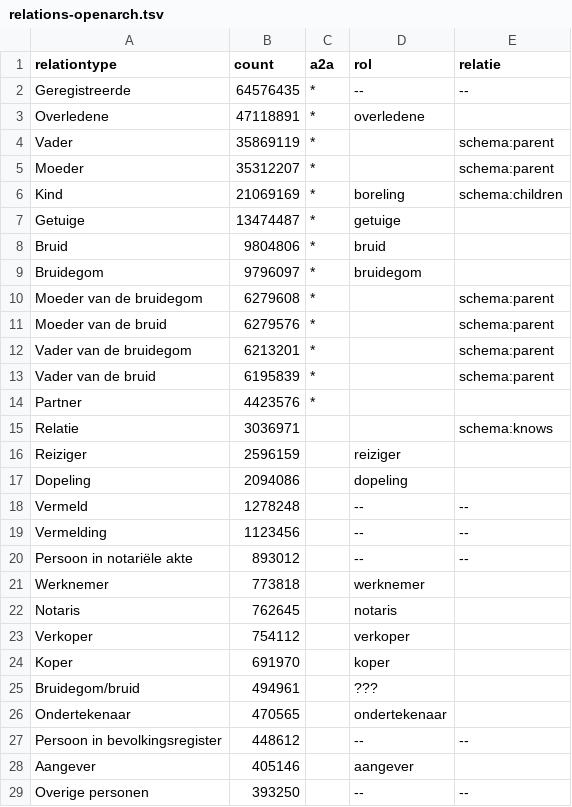
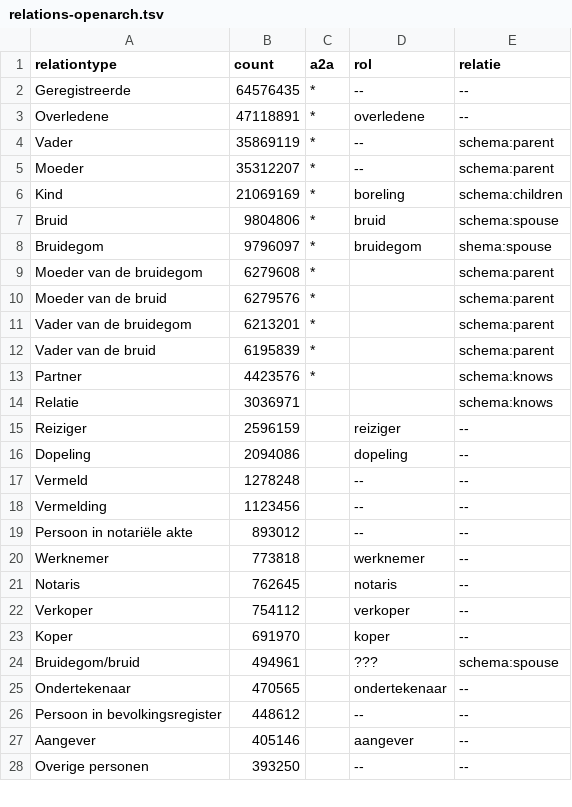
Before and after one commit to CBG-Centrum-voor-familiegeschiedenis/PiCo, a TSV file: named individuals/relations-openarch.tsv, drawn as a sheet; only a part is shown; the diff covers the shown part only.

Commit message:
Eerste 100 relaties gemapped naar Schema, voor zover mogelijk

```diff
--- a/named individuals/relations-openarch.tsv
+++ b/named individuals/relations-openarch.tsv
@@ -2,9 +2,8 @@ relationtype	count	a2a	rol	relatie
 Geregistreerde	64576435	*	--	--
-Overledene	47118891	*	overledene	
-Vader	35869119	*		schema:parent
-Moeder	35312207	*		schema:parent
+Overledene	47118891	*	overledene	--
+Vader	35869119	*	--	schema:parent
+Moeder	35312207	*	--	schema:parent
 Kind	21069169	*	boreling	schema:children
-Getuige	13474487	*	getuige	
-Bruid	9804806	*	bruid	
-Bruidegom	9796097	*	bruidegom	
+Bruid	9804806	*	bruid	schema:spouse
+Bruidegom	9796097	*	bruidegom	shema:spouse
 Moeder van de bruidegom	6279608	*		schema:parent
@@ -13,6 +12,6 @@ Vader van de bruidegom	6213201	*		schema:parent
 Vader van de bruid	6195839	*		schema:parent
-Partner	4423576	*		
+Partner	4423576	*		schema:knows
 Relatie	3036971			schema:knows
-Reiziger	2596159		reiziger	
-Dopeling	2094086		dopeling	
+Reiziger	2596159		reiziger	--
+Dopeling	2094086		dopeling	--
 Vermeld	1278248		--	--
@@ -20,10 +19,10 @@ Vermelding	1123456		--	--
 Persoon in notariële akte	893012		--	--
-Werknemer	773818		werknemer	
-Notaris	762645		notaris	
-Verkoper	754112		verkoper	
-Koper	691970		koper	
-Bruidegom/bruid	494961		???	
-Ondertekenaar	470565		ondertekenaar	
+Werknemer	773818		werknemer	--
+Notaris	762645		notaris	--
+Verkoper	754112		verkoper	--
+Koper	691970		koper	--
+Bruidegom/bruid	494961		???	schema:spouse
+Ondertekenaar	470565		ondertekenaar	--
 Persoon in bevolkingsregister	448612		--	--
-Aangever	405146		aangever	
+Aangever	405146		aangever	--
 Overige personen	393250		--	--
```
Also changed, not shown: 81 edited cells elsewhere in this file.
